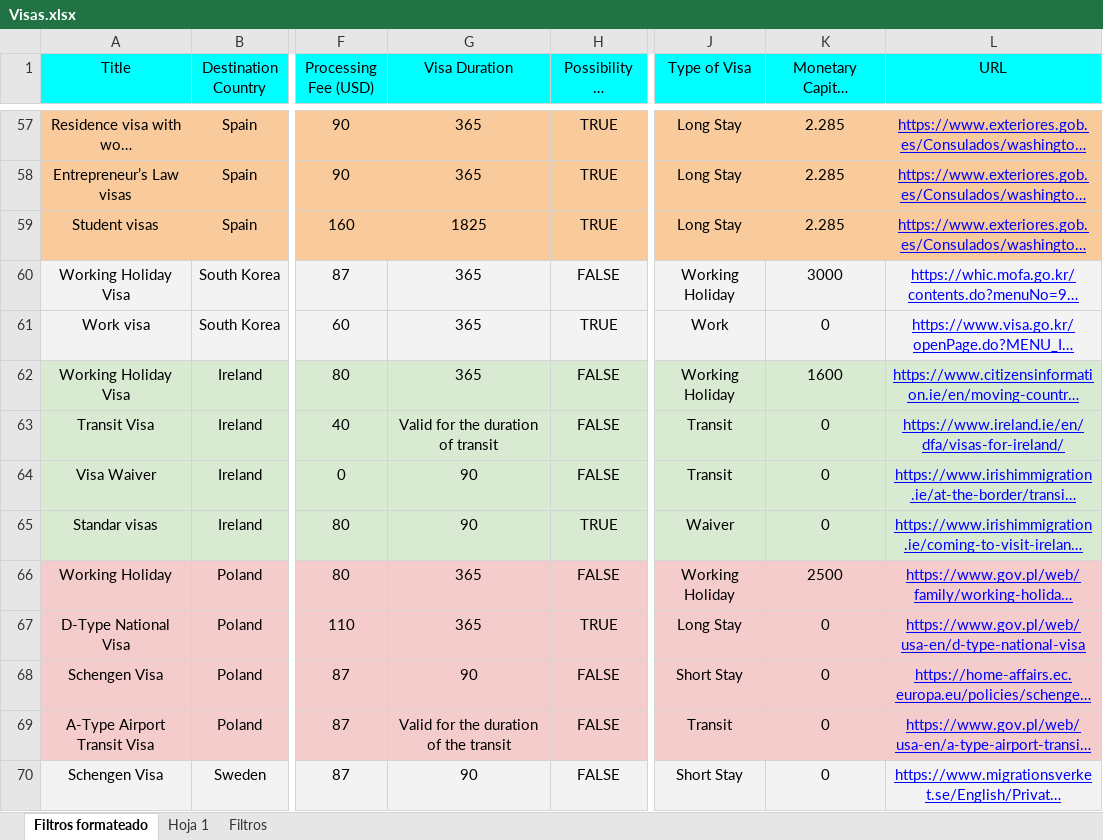
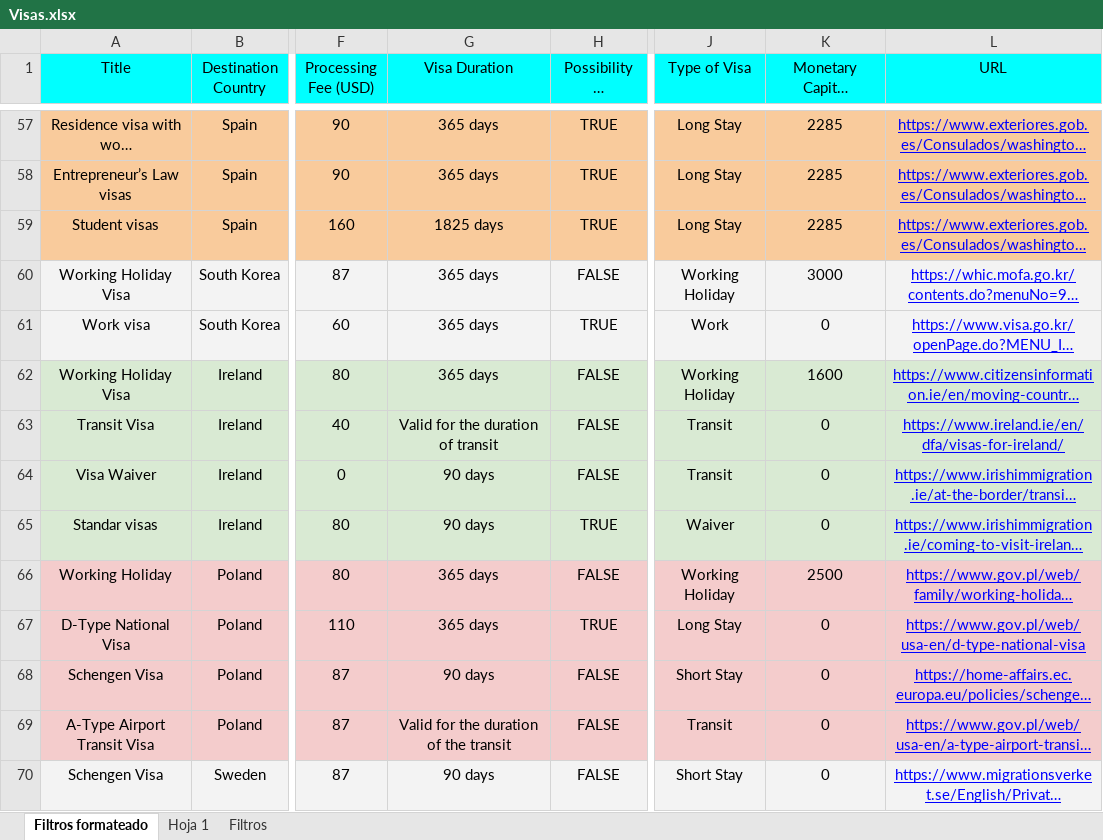
Before and after one commit to MatiasFigueroaContreras/BRI-buscador-de-visas, an Excel workbook: backend/visa-indexer/Visas.xlsx, sheet Filtros formateado, drawn as a sheet; only a part is shown, gaps mark what is left out; long unchanged cells end in …; values as stored, in another font and other column widths than the file's, no borders; charts and pictures not drawn; the diff covers the shown part only; the diff names each change by its address in the sheet, - before the commit and + after, or states it on an @@ line.

Commit message:
add visa duration text

```diff
--- a/backend/visa-indexer/Visas.xlsx (sheet Filtros formateado)
+++ b/backend/visa-indexer/Visas.xlsx (sheet Filtros formateado)
-G57:G58 (Visa Duration): 365
+G57:G58 (Visa Duration): 365 days
-K57:K59 (Monetary Capital Required(USD)): 2.285
+K57:K59 (Monetary Capital Required(USD)): 2285
-G59 (Visa Duration): 1825
+G59 (Visa Duration): 1825 days
-G60:G62 (Visa Duration): 365
+G60:G62 (Visa Duration): 365 days
-G64:G65 (Visa Duration): 90
+G64:G65 (Visa Duration): 90 days
-G66:G67 (Visa Duration): 365
+G66:G67 (Visa Duration): 365 days
-G68 (Visa Duration): 90
+G68 (Visa Duration): 90 days
-G70 (Visa Duration): 90
+G70 (Visa Duration): 90 days
```
Also changed, not shown: 72 edited cells elsewhere in this sheet, charts or pictures, 5 other files.
